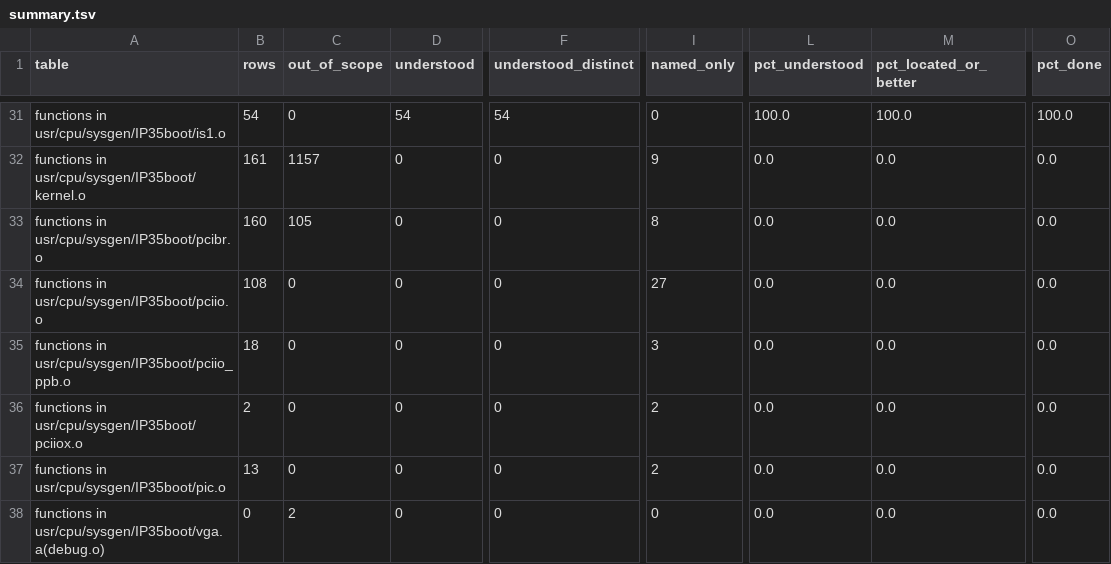
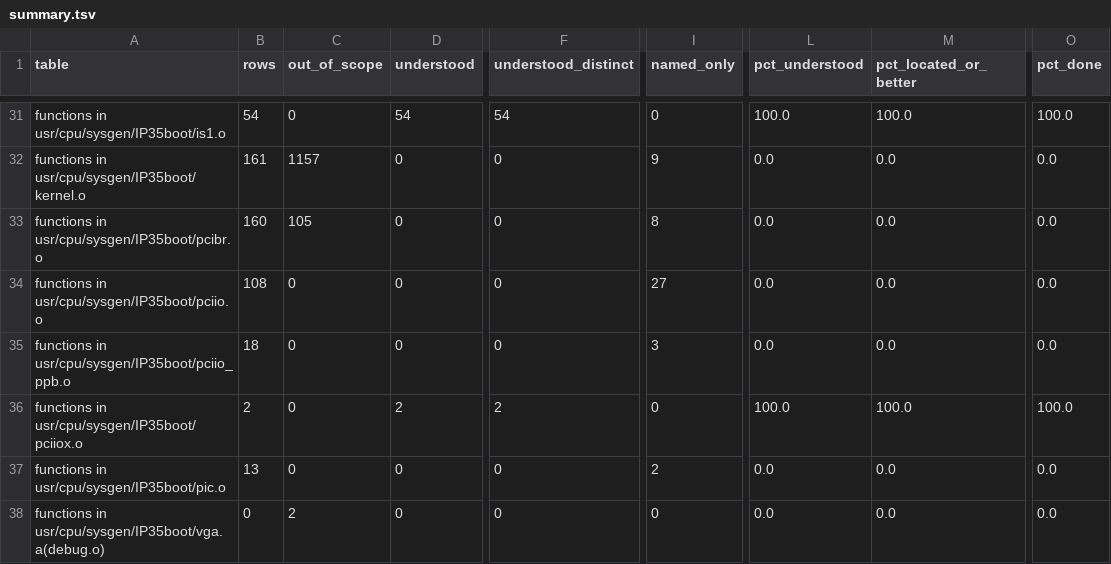
Before and after one commit to jamesbraid/voyager, a TSV file: docs/inventory/summary.tsv, drawn as a sheet; only a part is shown, gaps mark what is left out; the diff covers the shown part only; the diff names each change by its address in the sheet, - before the commit and + after, or states it on an @@ line.

```diff
--- a/docs/inventory/summary.tsv
+++ b/docs/inventory/summary.tsv
-D36 (understood): 0
+D36 (understood): 2
-F36 (understood_distinct): 0
+F36 (understood_distinct): 2
-I36 (named_only): 2
+I36 (named_only): 0
-L36 (pct_understood): 0.0
+L36 (pct_understood): 100.0
-M36 (pct_located_or_better): 0.0
+M36 (pct_located_or_better): 100.0
-O36 (pct_done): 0.0
+O36 (pct_done): 100.0
```
Also changed, not shown: 35 edited cells elsewhere in this file, 3 other files.
